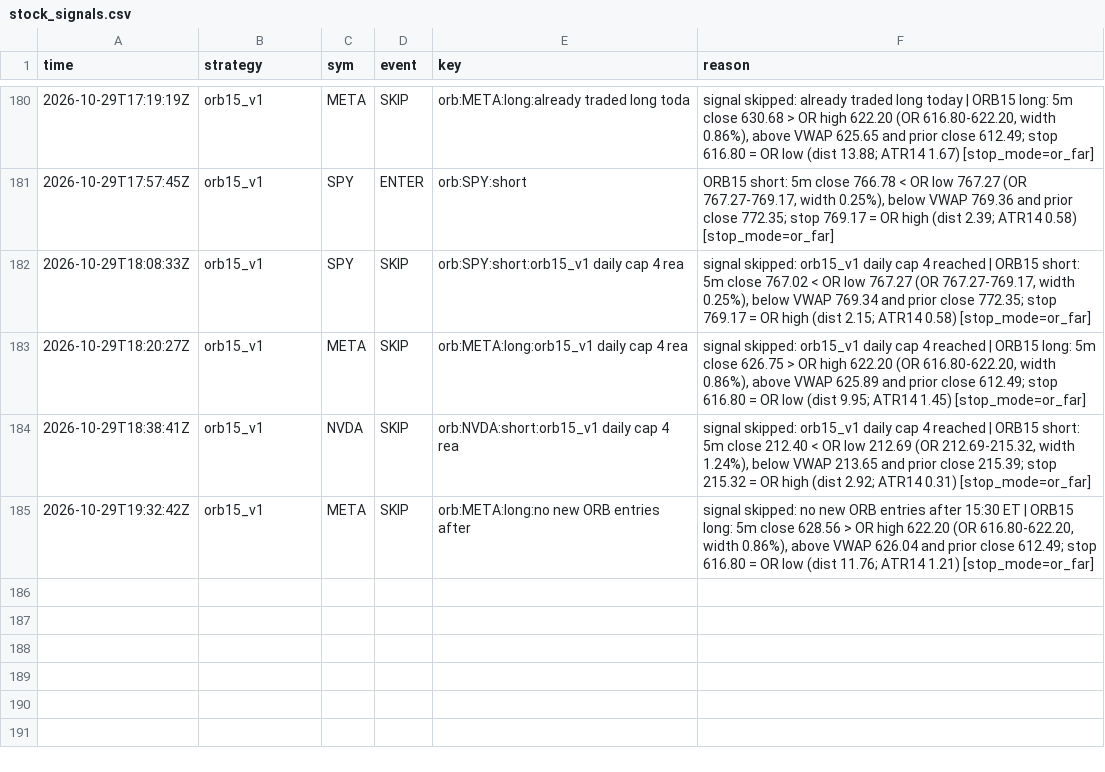
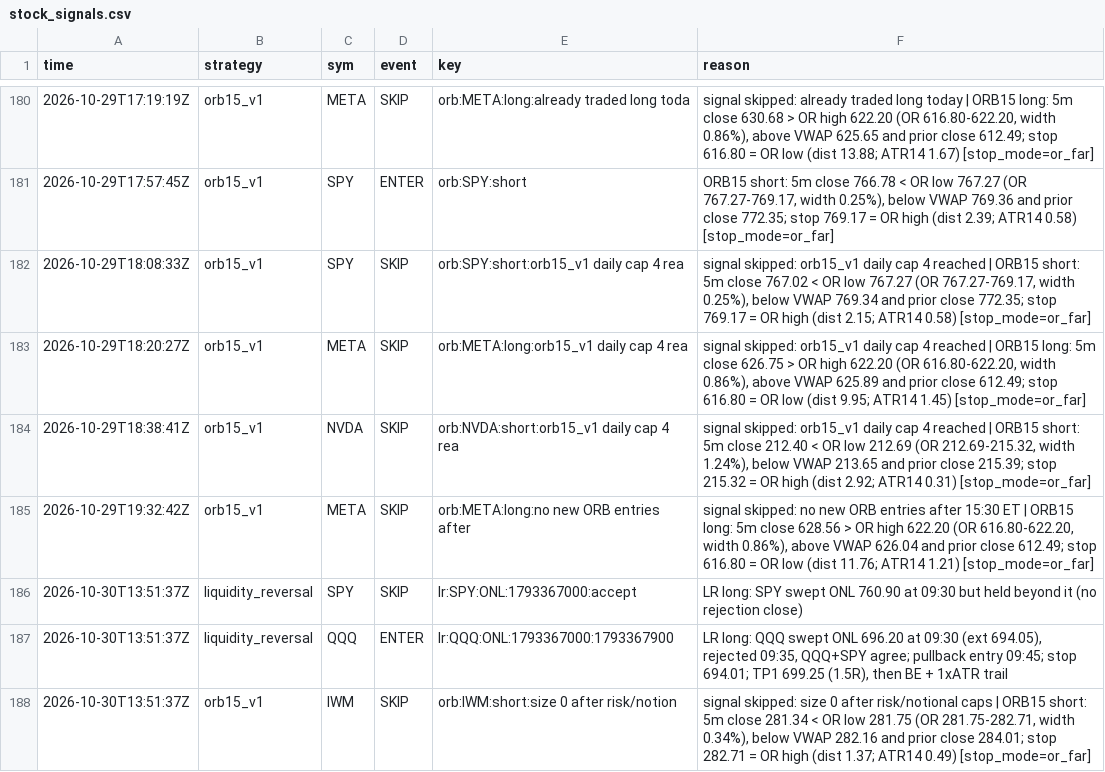
Before and after one commit to northgeorgiacablingco-commits/paper-trading-dashboard, a CSV file: data/stock_signals.csv, drawn as a sheet; only a part is shown, gaps mark what is left out; the diff names each change by its address in the sheet, - before the commit and + after, or states it on an @@ line.

```diff
--- a/data/stock_signals.csv
+++ b/data/stock_signals.csv
+row 186: 2026-10-30T13:51:37Z | liquidity_reversal | SPY | SKIP | lr:SPY:ONL:1793367000:accept | LR long: SPY swept ONL 760.90 at 09:30 but held beyond it (no rejection close)
+row 187: 2026-10-30T13:51:37Z | liquidity_reversal | QQQ | ENTER | lr:QQQ:ONL:1793367000:1793367900 | LR long: QQQ swept ONL 696.20 at 09:30 (ext 694.05), rejected 09:35, QQQ+SPY agree; pullback entry 09:45; stop 694.01; TP1 699.25 (1.5R), then BE + 1xATR trail
+row 188: 2026-10-30T13:51:37Z | orb15_v1 | IWM | SKIP | orb:IWM:short:size 0 after risk/notion | signal skipped: size 0 after risk/notional caps | ORB15 short: 5m close 281.34 < OR low 281.75 (OR 281.75-282.71, width 0.34%), below VWAP 282.16 and prior close 284.01; stop 282.71 = OR high (dist 1.37; ATR14 0.49) [stop_mode=or_far]
```
Also changed, not shown: data/stock_journal.csv, 5 other files.
